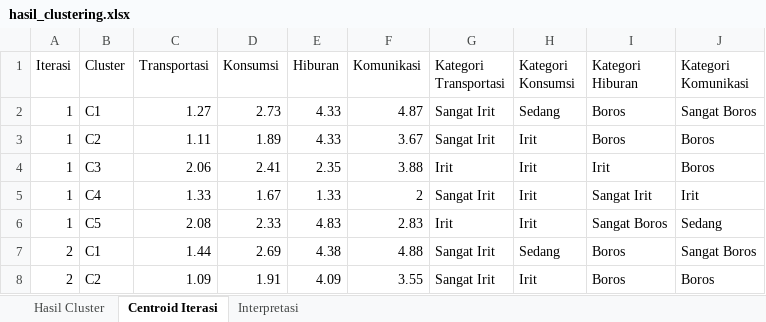
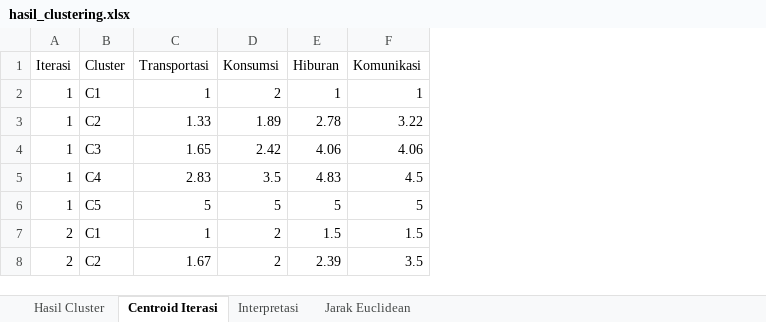
Before and after one commit to Gjenius20/Clustering, an Excel workbook: hasil_clustering.xlsx, sheet Centroid Iterasi, drawn as a sheet; only a part is shown; values as stored, in another font and other column widths than the file's, no borders; the diff covers the shown part only; the diff names each change by its address in the sheet, - before the commit and + after, or states it on an @@ line.

```diff
--- a/hasil_clustering.xlsx (sheet Centroid Iterasi)
+++ b/hasil_clustering.xlsx (sheet Centroid Iterasi)
+sheet tab: Jarak Euclidean
-column G (Kategori Transportasi), rows 2-8: Sangat Irit | Sangat Irit | Irit | Sangat Irit | Irit | Sangat Irit | Sangat Irit
-column H (Kategori Konsumsi), rows 2-8: Sedang | Irit | Irit | Irit | Irit | Sedang | Irit
-column I (Kategori Hiburan), rows 2-8: Boros | Boros | Irit | Sangat Irit | Sangat Boros | Boros | Boros
-column J (Kategori Komunikasi), rows 2-8: Sangat Boros | Boros | Boros | Irit | Sedang | Sangat Boros | Boros
-C2 (Transportasi): 1.27
+C2 (Transportasi): 1
-D2 (Konsumsi): 2.73
+D2 (Konsumsi): 2
-E2 (Hiburan): 4.33
+E2 (Hiburan): 1
-F2 (Komunikasi): 4.87
+F2 (Komunikasi): 1
-C3 (Transportasi): 1.11
+C3 (Transportasi): 1.33
-E3 (Hiburan): 4.33
+E3 (Hiburan): 2.78
-F3 (Komunikasi): 3.67
+F3 (Komunikasi): 3.22
-C4 (Transportasi): 2.06
+C4 (Transportasi): 1.65
-D4 (Konsumsi): 2.41
+D4 (Konsumsi): 2.42
-E4 (Hiburan): 2.35
+E4 (Hiburan): 4.06
-F4 (Komunikasi): 3.88
+F4 (Komunikasi): 4.06
-C5 (Transportasi): 1.33
+C5 (Transportasi): 2.83
-D5 (Konsumsi): 1.67
+D5 (Konsumsi): 3.5
-E5 (Hiburan): 1.33
+E5 (Hiburan): 4.83
-F5 (Komunikasi): 2
+F5 (Komunikasi): 4.5
-C6 (Transportasi): 2.08
+C6 (Transportasi): 5
-D6 (Konsumsi): 2.33
+D6 (Konsumsi): 5
-E6 (Hiburan): 4.83
+E6 (Hiburan): 5
-F6 (Komunikasi): 2.83
+F6 (Komunikasi): 5
-C7 (Transportasi): 1.44
+C7 (Transportasi): 1
-D7 (Konsumsi): 2.69
+D7 (Konsumsi): 2
-E7 (Hiburan): 4.38
+E7 (Hiburan): 1.5
-F7 (Komunikasi): 4.88
+F7 (Komunikasi): 1.5
-C8 (Transportasi): 1.09
+C8 (Transportasi): 1.67
-D8 (Konsumsi): 1.91
+D8 (Konsumsi): 2
-E8 (Hiburan): 4.09
+E8 (Hiburan): 2.39
-F8 (Komunikasi): 3.55
+F8 (Komunikasi): 3.5
```
Also changed, not shown: 72 edited cells elsewhere in this sheet, sheet Hasil Cluster, sheet Interpretasi, 1 other file.
